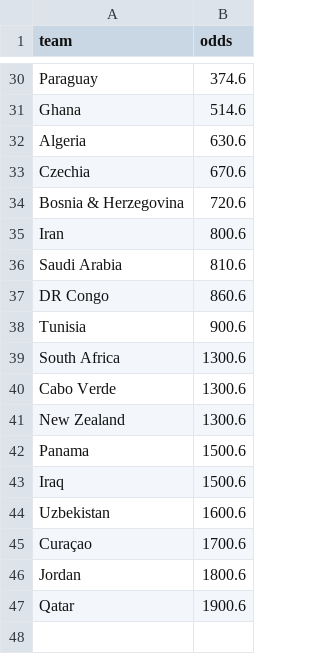
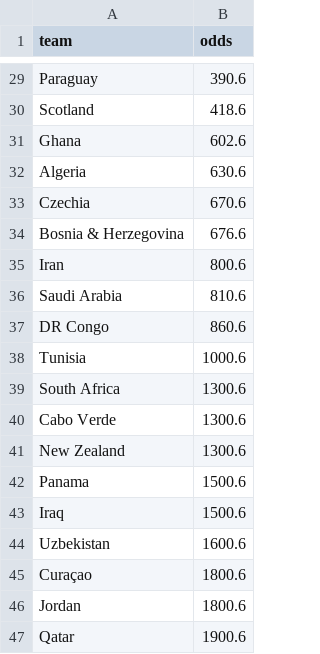
Before and after one commit to pedrohfm/wc2026, a CSV file: data/odds_champion.csv, drawn as a sheet; only a part is shown, gaps mark what is left out; addresses are those after the commit; the diff covers the shown part only; the diff names each change by its address in the sheet, - before the commit and + after, or states it on an @@ line.

```diff
--- a/data/odds_champion.csv
+++ b/data/odds_champion.csv
-B29 (odds): 374.6
+B29 (odds): 390.6
+row 30: Scotland | 418.6
-B31 (odds): 514.6
+B31 (odds): 602.6
-B34 (odds): 720.6
+B34 (odds): 676.6
-B38 (odds): 900.6
+B38 (odds): 1000.6
-B45 (odds): 1700.6
+B45 (odds): 1800.6
```
Also changed, not shown: 3 added rows, 4 removed rows and 11 edited cells elsewhere in this file, data/match_odds.csv, outputs/forecast_2026-06-20.csv, 12 other files.
